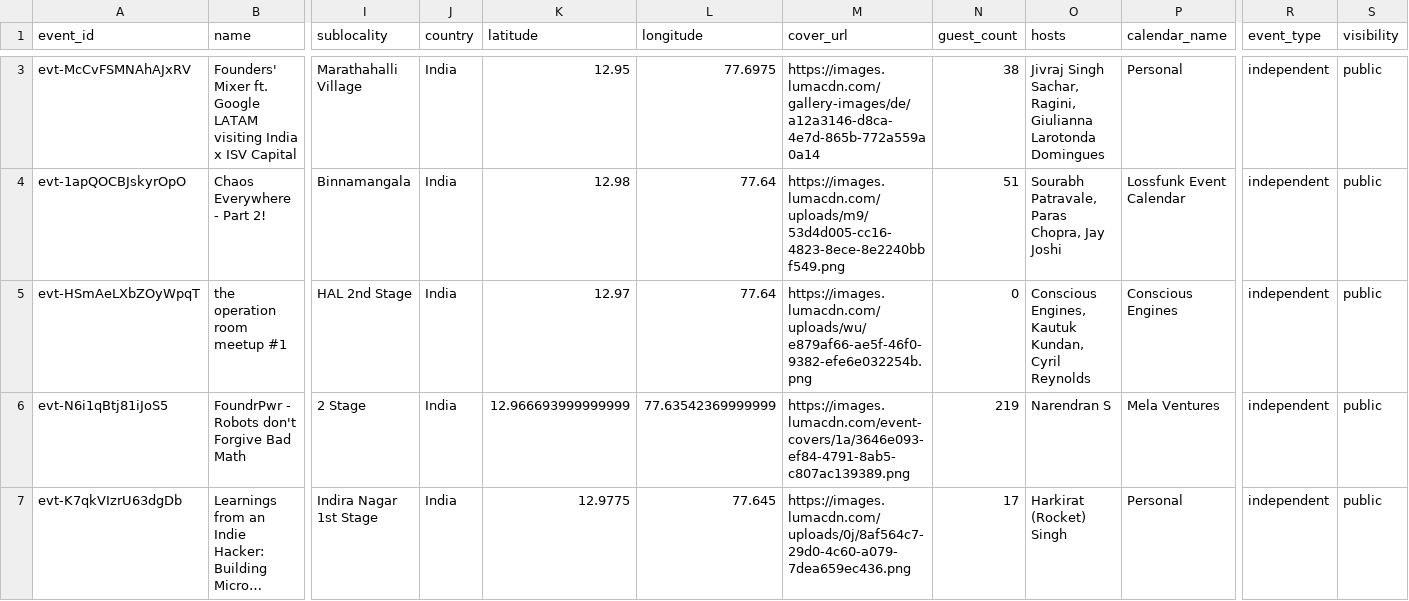
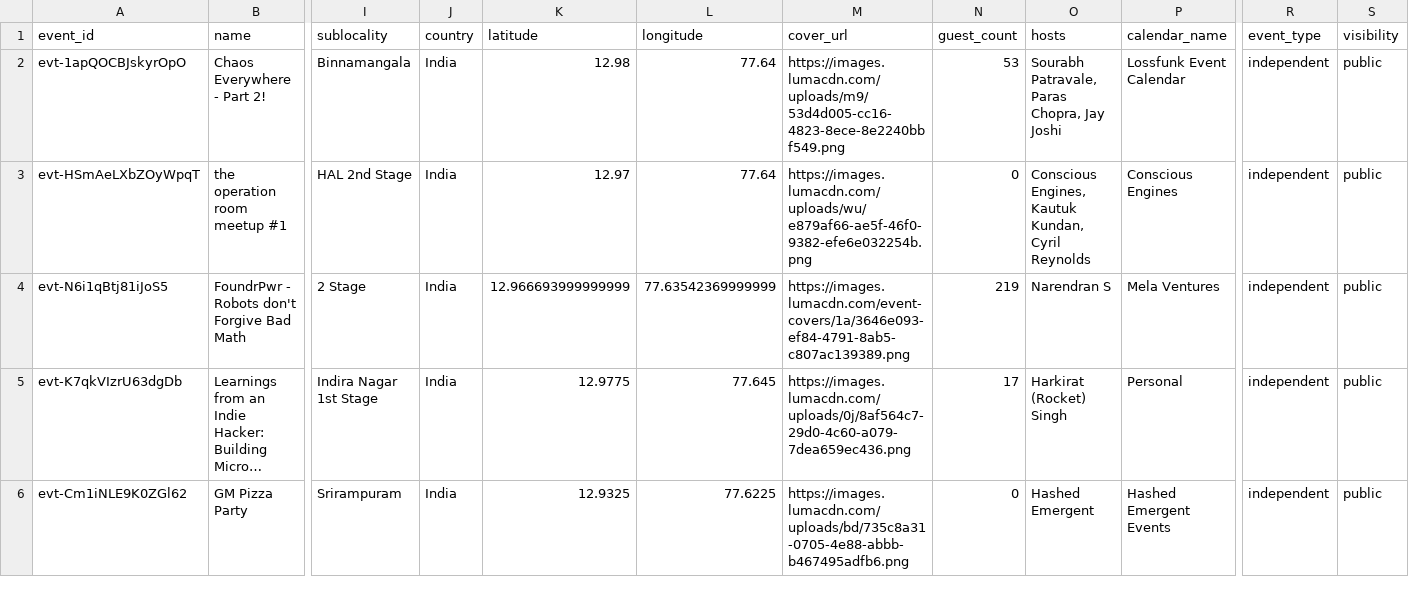
Before and after one commit to himanshusaleria/luma-explore, a CSV file: data/bengaluru_latest.csv, drawn as a sheet; only a part is shown, gaps mark what is left out; the shorter side is filled out with more unchanged rows; long unchanged cells end in …; removed rows and columns are numbered as before the commit, all else as after; rows hold the shown columns only; the diff covers the shown part only; the diff names each change by its address in the sheet, - before the commit and + after, or states it on an @@ line.

```diff
--- a/data/bengaluru_latest.csv
+++ b/data/bengaluru_latest.csv
-row 3: evt-McCvFSMNAhAJxRV | Founders' Mixer ft. Google LATAM visiting India x ISV Capital | Marathahalli Village | India | 12.95 | 77.6975 | https://images.lumacdn.com/gallery-images/de/a12a3146-d8ca-4e7d-865b-772a559a0a14 | 38 | Jivraj Singh Sachar, Ragini, Giulianna Larotonda Domingues | Personal | independent | public
-N2 (guest_count): 51
+N2 (guest_count): 53
```
Also changed, not shown: 1 added row, 1 removed row and 13 edited cells elsewhere in this file, data/boston_latest.csv, data/mumbai_latest.csv, 17 other files.
